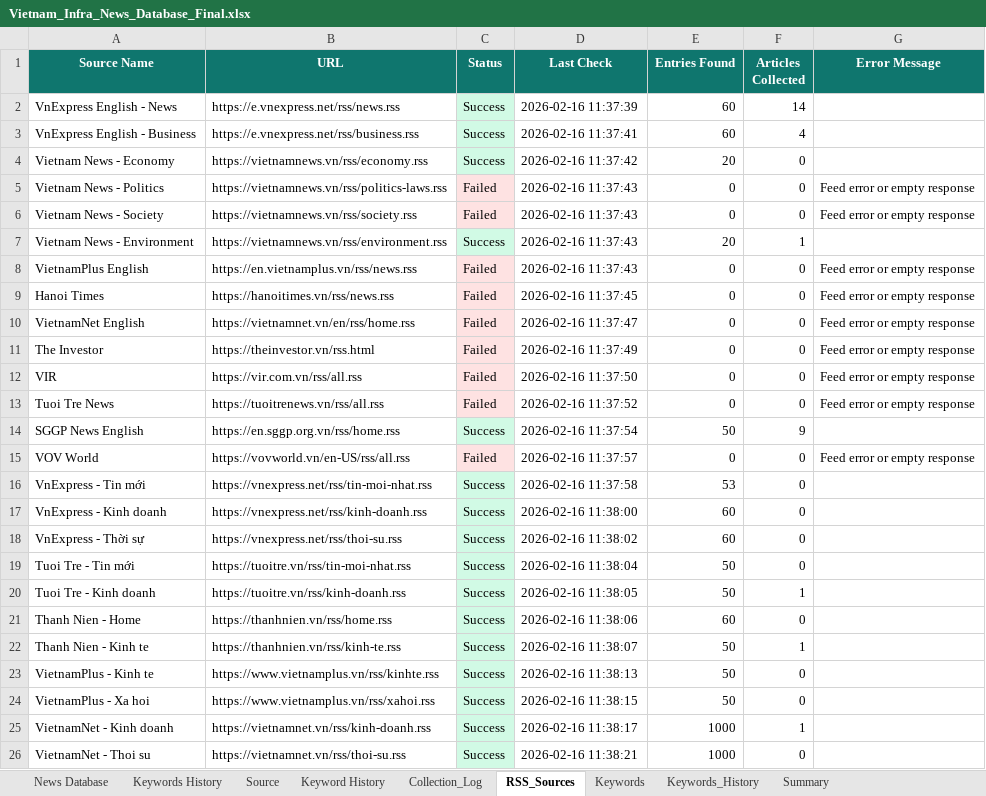
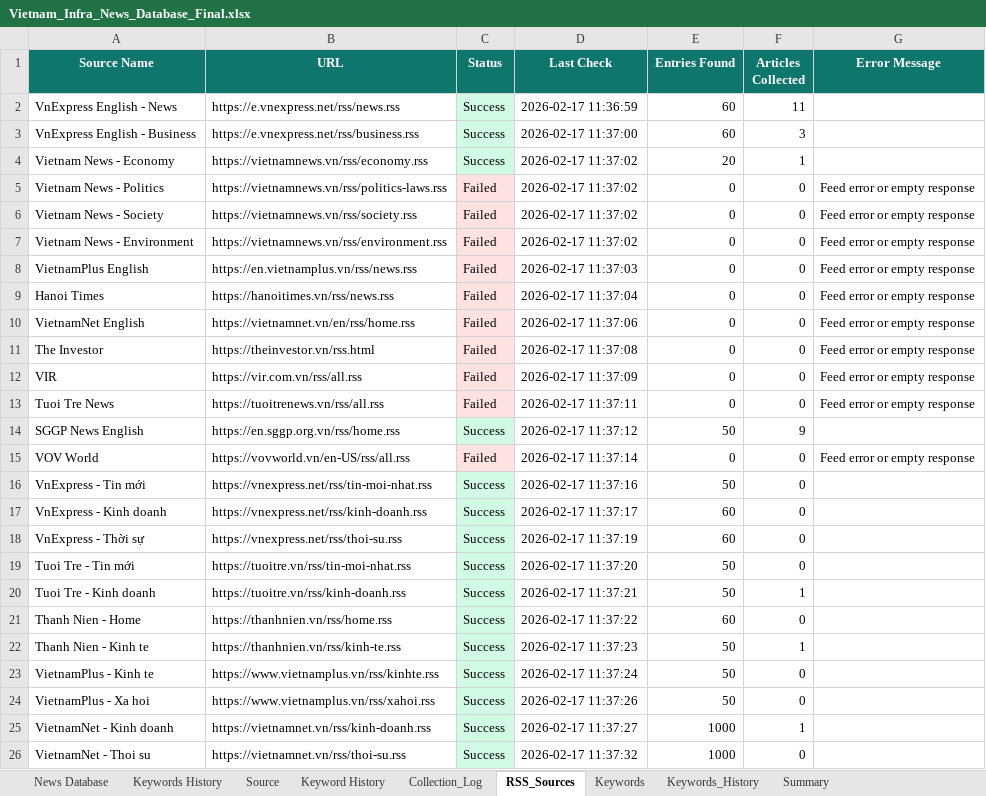
Before and after one commit to hms4792/vietnam-infra-news, an Excel workbook: data/database/Vietnam_Infra_News_Database_Final.xlsx, sheet RSS_Sources, drawn as a sheet; only a part is shown; values as stored, in another font and other column widths than the file's, no borders; the diff covers the shown part only; the diff names each change by its address in the sheet, - before the commit and + after, or states it on an @@ line.

```diff
--- a/data/database/Vietnam_Infra_News_Database_Final.xlsx (sheet RSS_Sources)
+++ b/data/database/Vietnam_Infra_News_Database_Final.xlsx (sheet RSS_Sources)
-D2 (Last Check): 2026-02-16 11:37:39
+D2 (Last Check): 2026-02-17 11:36:59
-F2 (Articles Collected): 14
+F2 (Articles Collected): 11
-D3 (Last Check): 2026-02-16 11:37:41
+D3 (Last Check): 2026-02-17 11:37:00
-F3 (Articles Collected): 4
+F3 (Articles Collected): 3
-D4 (Last Check): 2026-02-16 11:37:42
+D4 (Last Check): 2026-02-17 11:37:02
-F4 (Articles Collected): 0
+F4 (Articles Collected): 1
-D5:D7 (Last Check): 2026-02-16 11:37:43
+D5:D7 (Last Check): 2026-02-17 11:37:02
-C7 (Status): Success
+C7 (Status): Failed
-C7 fill: #D1FAE5
+C7 fill: #FEE2E2
-E7 (Entries Found): 20
+E7 (Entries Found): 0
-F7 (Articles Collected): 1
+F7 (Articles Collected): 0
-G7 (Error Message): (empty)
+G7 (Error Message): Feed error or empty response
-D8 (Last Check): 2026-02-16 11:37:43
+D8 (Last Check): 2026-02-17 11:37:03
-D9 (Last Check): 2026-02-16 11:37:45
+D9 (Last Check): 2026-02-17 11:37:04
-D10 (Last Check): 2026-02-16 11:37:47
+D10 (Last Check): 2026-02-17 11:37:06
-D11 (Last Check): 2026-02-16 11:37:49
+D11 (Last Check): 2026-02-17 11:37:08
-D12 (Last Check): 2026-02-16 11:37:50
+D12 (Last Check): 2026-02-17 11:37:09
-D13 (Last Check): 2026-02-16 11:37:52
+D13 (Last Check): 2026-02-17 11:37:11
-D14 (Last Check): 2026-02-16 11:37:54
+D14 (Last Check): 2026-02-17 11:37:12
-D15 (Last Check): 2026-02-16 11:37:57
+D15 (Last Check): 2026-02-17 11:37:14
-D16 (Last Check): 2026-02-16 11:37:58
+D16 (Last Check): 2026-02-17 11:37:16
-E16 (Entries Found): 53
+E16 (Entries Found): 50
-D17 (Last Check): 2026-02-16 11:38:00
+D17 (Last Check): 2026-02-17 11:37:17
-D18 (Last Check): 2026-02-16 11:38:02
+D18 (Last Check): 2026-02-17 11:37:19
-D19 (Last Check): 2026-02-16 11:38:04
+D19 (Last Check): 2026-02-17 11:37:20
-D20 (Last Check): 2026-02-16 11:38:05
+D20 (Last Check): 2026-02-17 11:37:21
-D21 (Last Check): 2026-02-16 11:38:06
+D21 (Last Check): 2026-02-17 11:37:22
-D22 (Last Check): 2026-02-16 11:38:07
+D22 (Last Check): 2026-02-17 11:37:23
-D23 (Last Check): 2026-02-16 11:38:13
+D23 (Last Check): 2026-02-17 11:37:24
-D24 (Last Check): 2026-02-16 11:38:15
+D24 (Last Check): 2026-02-17 11:37:26
-D25 (Last Check): 2026-02-16 11:38:17
+D25 (Last Check): 2026-02-17 11:37:27
-D26 (Last Check): 2026-02-16 11:38:21
+D26 (Last Check): 2026-02-17 11:37:32
```
Also changed, not shown: 17 edited cells elsewhere in this sheet, sheet News Database, sheet Collection_Log, sheet Keywords_History, sheet Summary.
